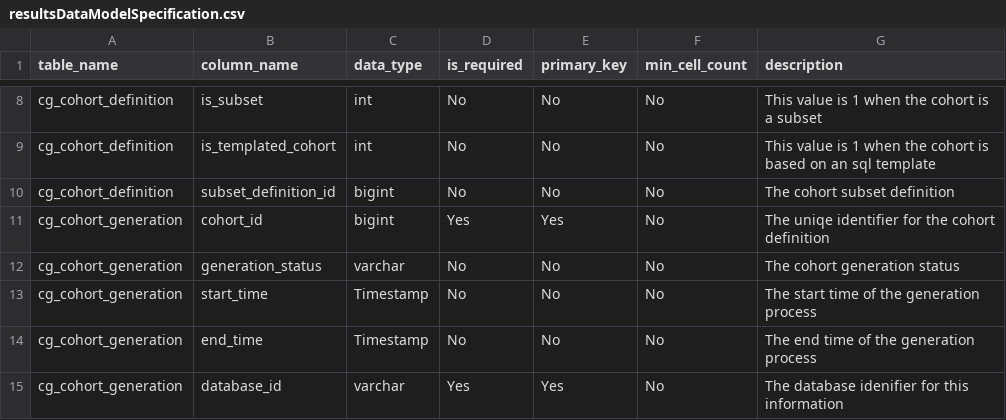
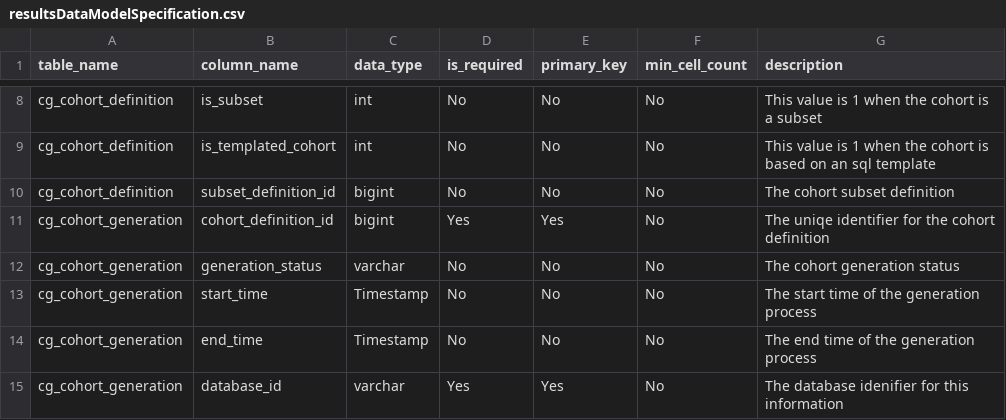
Before and after one commit to OHDSI/CohortGenerator, a CSV file: inst/csv/resultsDataModelSpecification.csv, drawn as a sheet; only a part is shown, gaps mark what is left out.

Commit message:
Make cg_cohort_generation table consistent with rest of data model and create migration. Add missing doc file

```diff
--- a/inst/csv/resultsDataModelSpecification.csv
+++ b/inst/csv/resultsDataModelSpecification.csv
@@ -10,3 +10,3 @@ cg_cohort_definition,is_templated_cohort,int,No,No,No,This value is 1 when the c
 cg_cohort_definition,subset_definition_id,bigint,No,No,No,The cohort subset definition
-cg_cohort_generation,cohort_id,bigint,Yes,Yes,No,The uniqe identifier for the cohort definition
+cg_cohort_generation,cohort_definition_id,bigint,Yes,Yes,No,The uniqe identifier for the cohort definition
 cg_cohort_generation,generation_status,varchar,No,No,No,The cohort generation status
```
Also changed, not shown: 3 other files.
